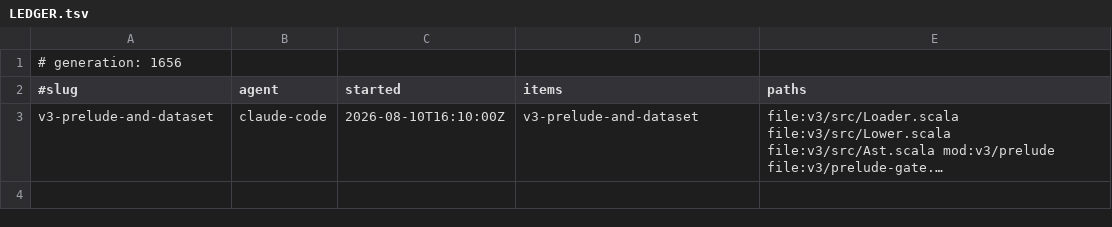
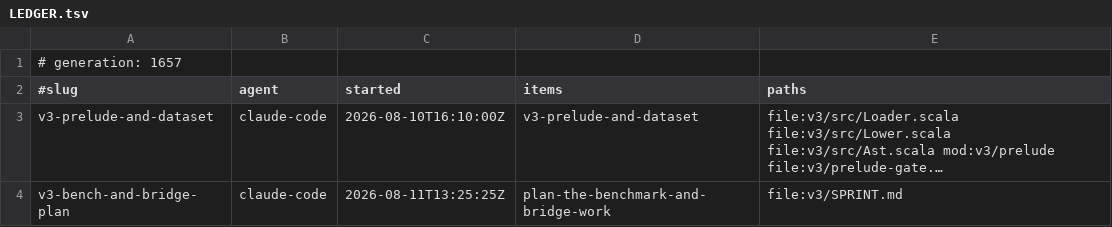
Before and after one commit to sergey-scherbina/scalascript, a TSV file: .work/active/LEDGER.tsv, drawn as a sheet; long unchanged cells end in …; the diff names each change by its address in the sheet, - before the commit and + after, or states it on an @@ line.

Commit message:
claim: v3-bench-and-bridge-plan (plan-the-benchmark-and-bridge-work) [skip ci]

```diff
--- a/.work/active/LEDGER.tsv
+++ b/.work/active/LEDGER.tsv
-A1 (#slug): # generation: 1656
+A1 (#slug): # generation: 1657
+row 4: v3-bench-and-bridge-plan | claude-code | 2026-08-11T13:25:25Z | plan-the-benchmark-and-bridge-work | file:v3/SPRINT.md
```
Also changed, not shown: 1 other file.
